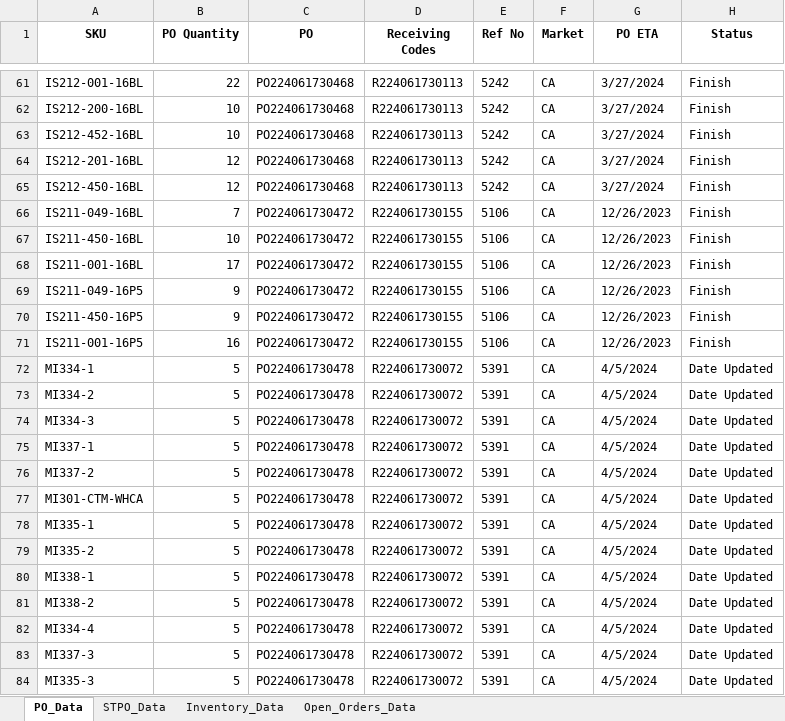
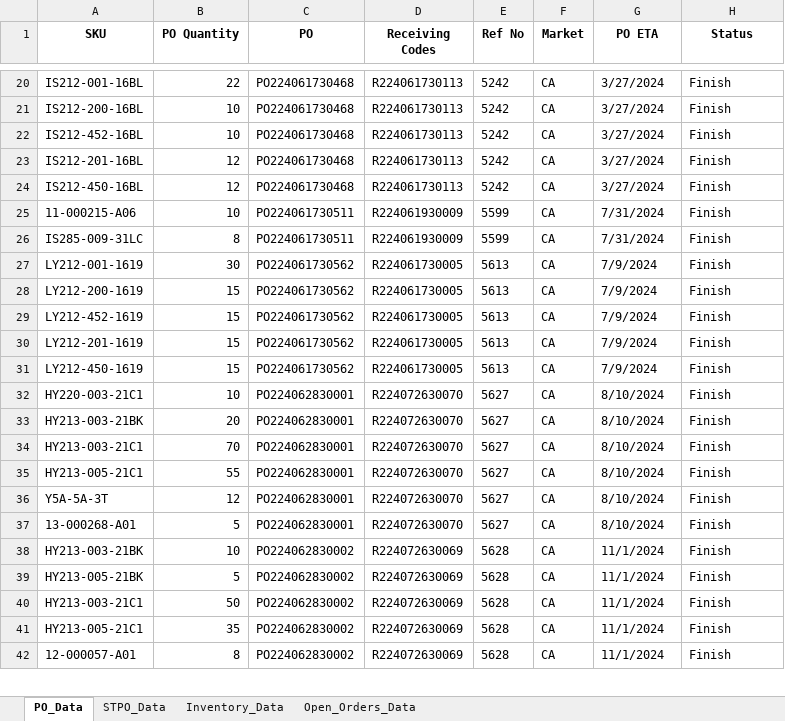
Before and after one commit to tom-valencia/eta-eccang-report, an Excel workbook: eccang_eta_report.xlsx, sheet PO_Data, drawn as a sheet; only a part is shown, gaps mark what is left out; the shorter side is filled out with more unchanged rows; values as stored, in another font and other column widths than the file's, no borders; removed rows and columns are numbered as before the commit, all else as after; the diff covers the shown part only; the diff names each change by its address in the sheet, - before the commit and + after, or states it on an @@ line.

```diff
--- a/eccang_eta_report.xlsx (sheet PO_Data)
+++ b/eccang_eta_report.xlsx (sheet PO_Data)
-row 66: IS211-049-16BL | 7 | PO224061730472 | R224061730155 | 5106 | CA | 12/26/2023 | Finish
-row 67: IS211-450-16BL | 10 | PO224061730472 | R224061730155 | 5106 | CA | 12/26/2023 | Finish
-row 68: IS211-001-16BL | 17 | PO224061730472 | R224061730155 | 5106 | CA | 12/26/2023 | Finish
-row 69: IS211-049-16P5 | 9 | PO224061730472 | R224061730155 | 5106 | CA | 12/26/2023 | Finish
-row 70: IS211-450-16P5 | 9 | PO224061730472 | R224061730155 | 5106 | CA | 12/26/2023 | Finish
-row 71: IS211-001-16P5 | 16 | PO224061730472 | R224061730155 | 5106 | CA | 12/26/2023 | Finish
-row 72: MI334-1 | 5 | PO224061730478 | R224061730072 | 5391 | CA | 4/5/2024 | Date Updated
-row 73: MI334-2 | 5 | PO224061730478 | R224061730072 | 5391 | CA | 4/5/2024 | Date Updated
-row 74: MI334-3 | 5 | PO224061730478 | R224061730072 | 5391 | CA | 4/5/2024 | Date Updated
-row 75: MI337-1 | 5 | PO224061730478 | R224061730072 | 5391 | CA | 4/5/2024 | Date Updated
-row 76: MI337-2 | 5 | PO224061730478 | R224061730072 | 5391 | CA | 4/5/2024 | Date Updated
-row 77: MI301-CTM-WHCA | 5 | PO224061730478 | R224061730072 | 5391 | CA | 4/5/2024 | Date Updated
-row 78: MI335-1 | 5 | PO224061730478 | R224061730072 | 5391 | CA | 4/5/2024 | Date Updated
-row 79: MI335-2 | 5 | PO224061730478 | R224061730072 | 5391 | CA | 4/5/2024 | Date Updated
-row 80: MI338-1 | 5 | PO224061730478 | R224061730072 | 5391 | CA | 4/5/2024 | Date Updated
-row 81: MI338-2 | 5 | PO224061730478 | R224061730072 | 5391 | CA | 4/5/2024 | Date Updated
-row 82: MI334-4 | 5 | PO224061730478 | R224061730072 | 5391 | CA | 4/5/2024 | Date Updated
-row 83: MI337-3 | 5 | PO224061730478 | R224061730072 | 5391 | CA | 4/5/2024 | Date Updated
-row 84: MI335-3 | 5 | PO224061730478 | R224061730072 | 5391 | CA | 4/5/2024 | Date Updated
```
Also changed, not shown: 16 added rows, 91 removed rows and 61 edited cells elsewhere in this sheet, sheet Open_Orders_Data, sheet STPO_Data, sheet Inventory_Data.
